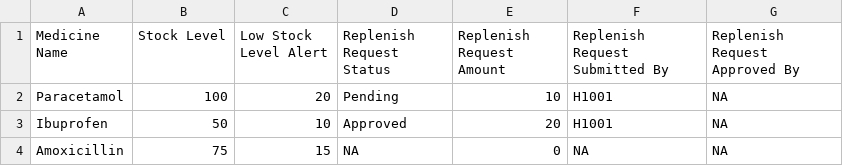
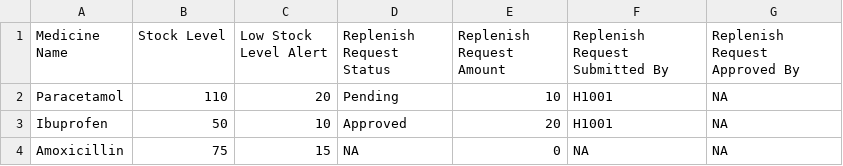
Before and after one commit to CLXYee/SC2002_SCSF_Group1_HMS, a CSV file: SC2002/Medicine_List.csv, drawn as a sheet.

```diff
--- a/SC2002/Medicine_List.csv
+++ b/SC2002/Medicine_List.csv
@@ -1,3 +1,3 @@
 Medicine Name,Stock Level,Low Stock Level Alert,Replenish Request Status,Replenish Request Amount,Replenish Request Submitted By,Replenish Request Approved By
-Paracetamol,100,20,Pending,10,H1001,NA
+Paracetamol,110,20,Pending,10,H1001,NA
 Ibuprofen,50,10,Approved,20,H1001,NA
```
Also changed, not shown: 14 other files.
